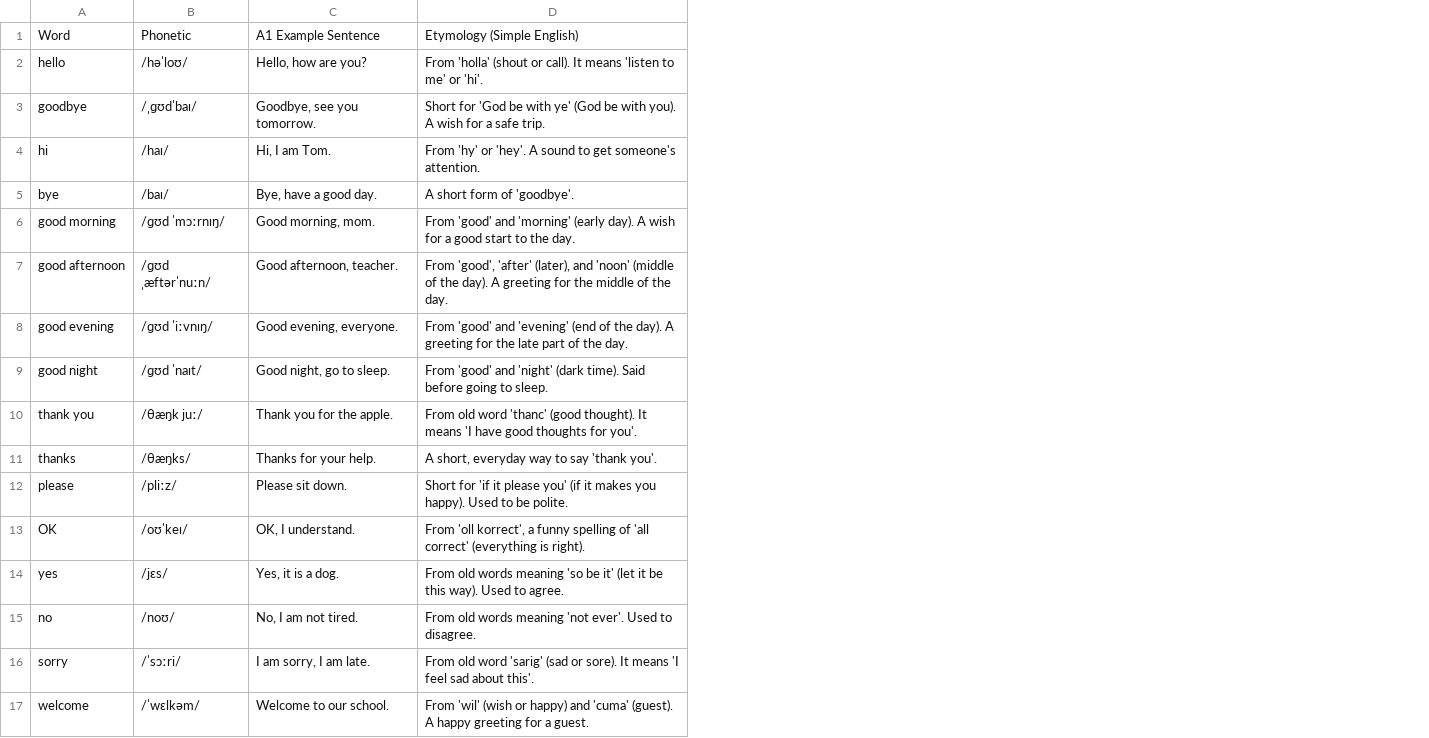
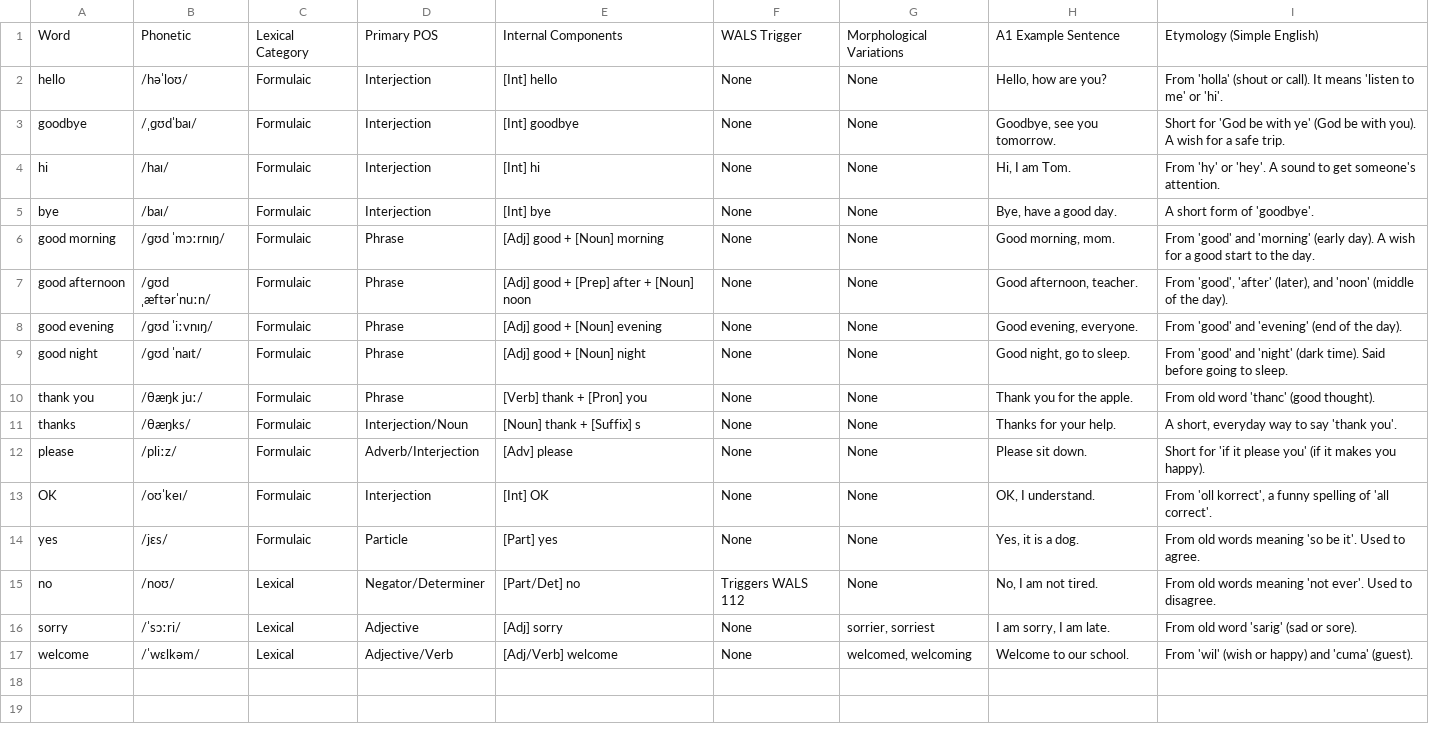
Before and after one commit to chanwunkong/IPAMapper, a CSV file: Lesson1.csv, drawn as a sheet; addresses are those after the commit; the diff names each change by its address in the sheet, - before the commit and + after, or states it on an @@ line.

```diff
--- a/Lesson1.csv
+++ b/Lesson1.csv
+column C, rows 1-17: Lexical Category | Formulaic | Formulaic | Formulaic | Formulaic | Formulaic | Formulaic | Formulaic | Formulaic | Formulaic | Formulaic | Formulaic | Formulaic | Formulaic | Lexical | Lexical | Lexical
+column D, rows 1-17: Primary POS | Interjection | Interjection | Interjection | Interjection | Phrase | Phrase | Phrase | Phrase | Phrase | Interjection/Noun | Adverb/Interjection | Interjection | Particle | Negator/Determiner | Adjective | Adjective/Verb
+column E, rows 1-17: Internal Components | [Int] hello | [Int] goodbye | [Int] hi | [Int] bye | [Adj] good + [Noun] morning | [Adj] good + [Prep] after + [Noun] noon | [Adj] good + [Noun] evening | [Adj] good + [Noun] night | [Verb] thank + [Pron] you | [Noun] thank + [Suffix] s | [Adv] please | [Int] OK | [Part] yes | [Part/Det] no | [Adj] sorry | [Adj/Verb] welcome
+column F, rows 1-17: WALS Trigger | None | None | None | None | None | None | None | None | None | None | None | None | None | Triggers WALS 112 | None | None
+column G, rows 1-17: Morphological Variations | None | None | None | None | None | None | None | None | None | None | None | None | None | None | sorrier, sorriest | welcomed, welcoming
-I7: …the day). A greeting for the middle of the day.
+I7: …the day).
-I8: …the day). A greeting for the late part of the day.
+I8: …the day).
-I10: …(good thought). It means 'I have good thoughts for you'.
+I10: …(good thought).
-I12: …you happy). Used to be polite.
+I12: …you happy).
-I13: …of 'all correct' (everything is right).
+I13: …of 'all correct'.
-I14: …'so be it' (let it be this way). Used to…
+I14: …'so be it'. Used to…
-I16: …or sore). It means 'I feel sad about this'.
+I16: …or sore).
-I17: …'cuma' (guest). A happy greeting for a guest.
+I17: …'cuma' (guest).
```
Also changed, not shown: 1 other file.
